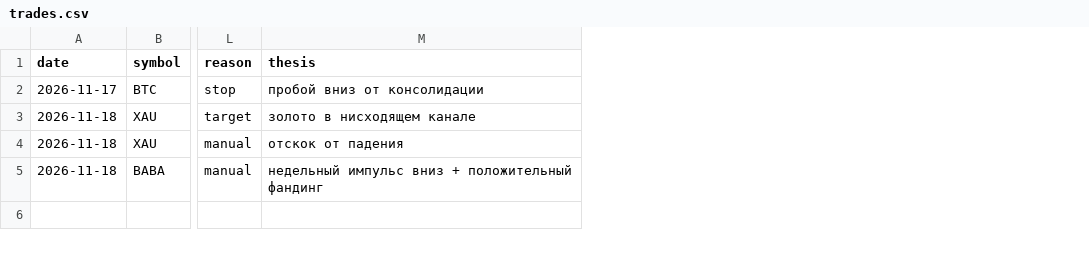
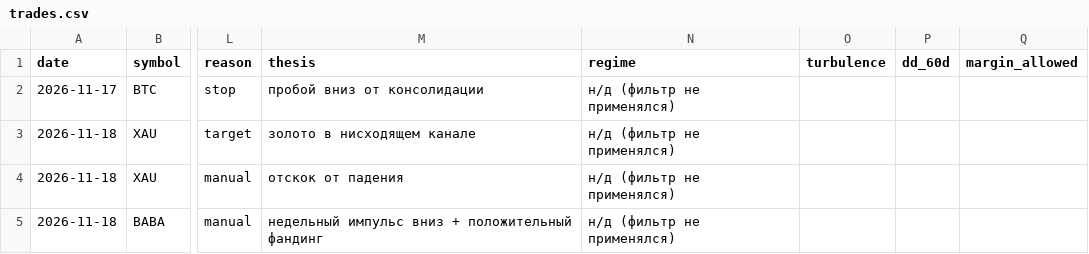
Before and after one commit to kuzia20021-hash/trading-journal, a CSV file: journal/trades.csv, drawn as a sheet; only a part is shown, gaps mark what is left out; the diff names each change by its address in the sheet, - before the commit and + after, or states it on an @@ line.

Commit message:
Add pre_trade_check regime filter, journal regime columns, stats by regime

```diff
--- a/journal/trades.csv
+++ b/journal/trades.csv
+column N (regime), rows 2-5: all н/д (фильтр не применялся)
+column O (turbulence), empty
+column P (dd_60d), empty
+column Q (margin_allowed), empty
```
Also changed, not shown: 3 other files.
